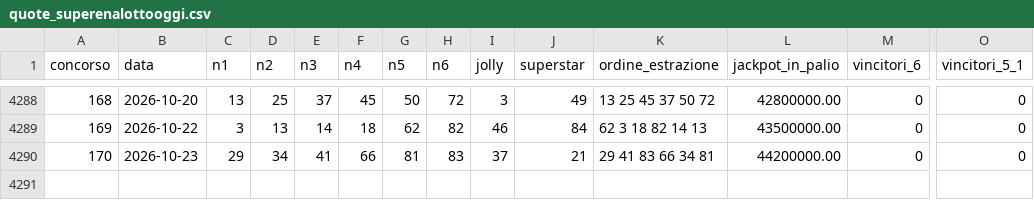
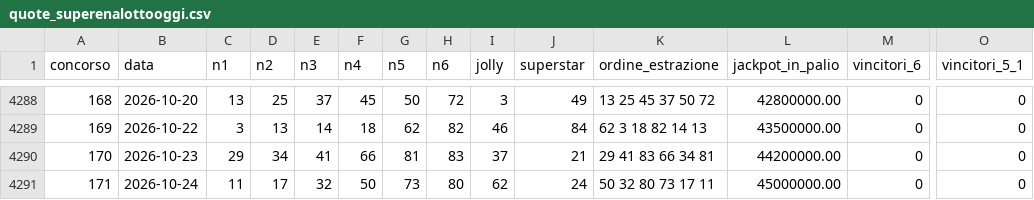
Before and after one commit to robitec97/numa, a CSV file: data/quote_superenalottooggi.csv, drawn as a sheet; only a part is shown, gaps mark what is left out; rows hold the shown columns only; the diff names each change by its address in the sheet, - before the commit and + after, or states it on an @@ line.

```diff
--- a/data/quote_superenalottooggi.csv
+++ b/data/quote_superenalottooggi.csv
+row 4291: 171 | 2026-10-24 | 11 | 17 | 32 | 50 | 73 | 80 | 62 | 24 | 50 32 80 73 17 11 | 45000000.00 | 0 | 0
```
Also changed, not shown: 4 other files.
